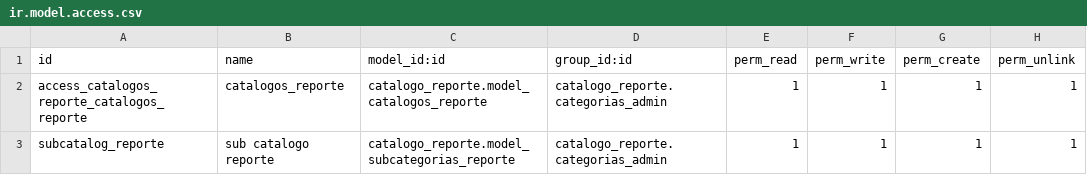
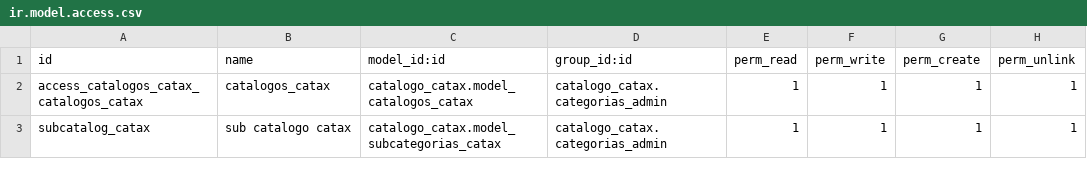
Before and after one commit to Quackpower/catalogo_catax, a CSV file: security/ir.model.access.csv, drawn as a sheet.

```diff
--- a/security/ir.model.access.csv
+++ b/security/ir.model.access.csv
@@ -1,3 +1,3 @@
 id,name,model_id:id,group_id:id,perm_read,perm_write,perm_create,perm_unlink
-access_catalogos_reporte_catalogos_reporte,catalogos_reporte,catalogo_reporte.model_catalogos_reporte,catalogo_reporte.categorias_admin,1,1,1,1
-subcatalog_reporte,sub catalogo reporte,catalogo_reporte.model_subcategorias_reporte,catalogo_reporte.categorias_admin,1,1,1,1
+access_catalogos_catax_catalogos_catax,catalogos_catax,catalogo_catax.model_catalogos_catax,catalogo_catax.categorias_admin,1,1,1,1
+subcatalog_catax,sub catalogo catax,catalogo_catax.model_subcategorias_catax,catalogo_catax.categorias_admin,1,1,1,1
```
Also changed, not shown: 5 other files.
